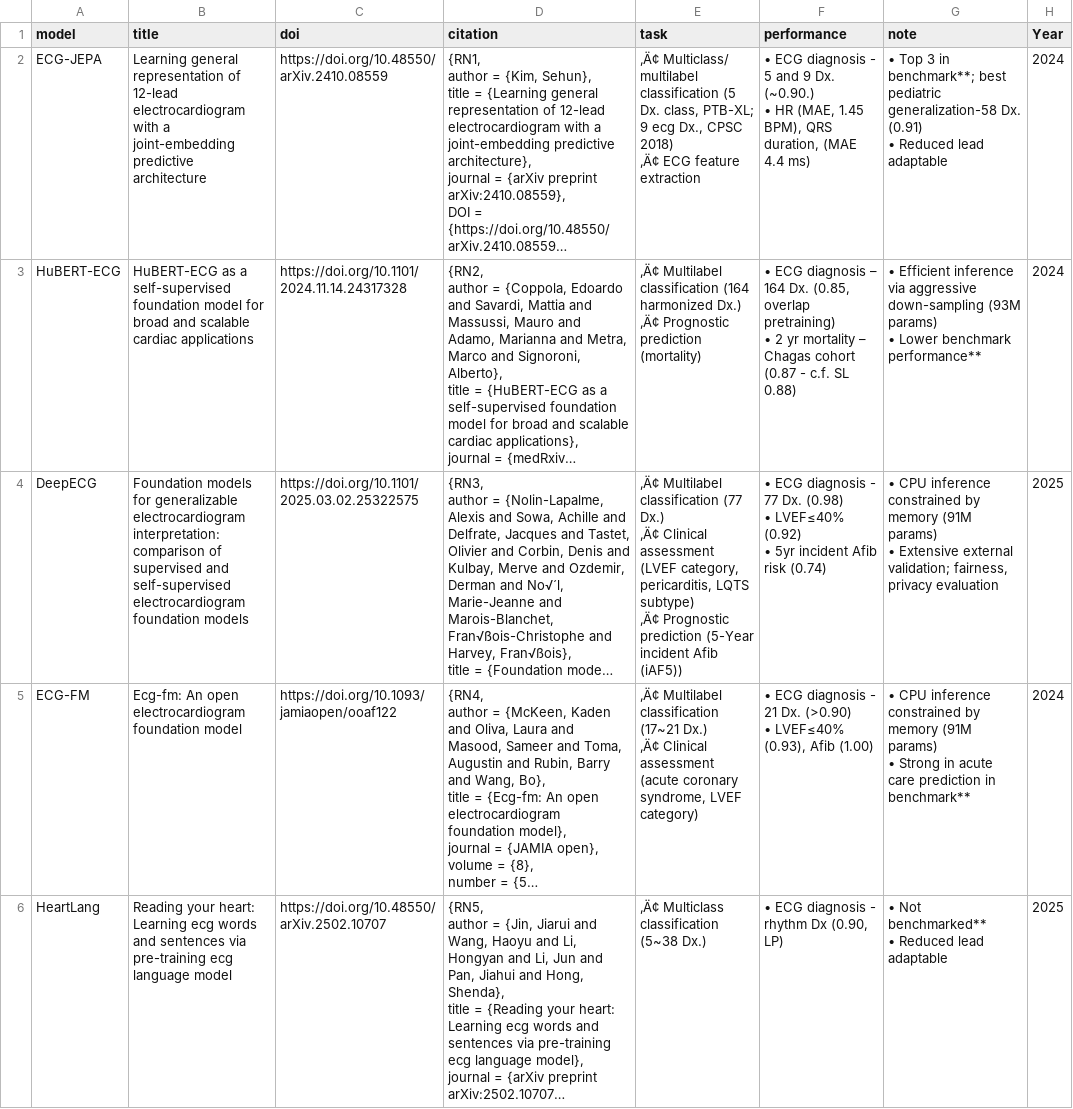
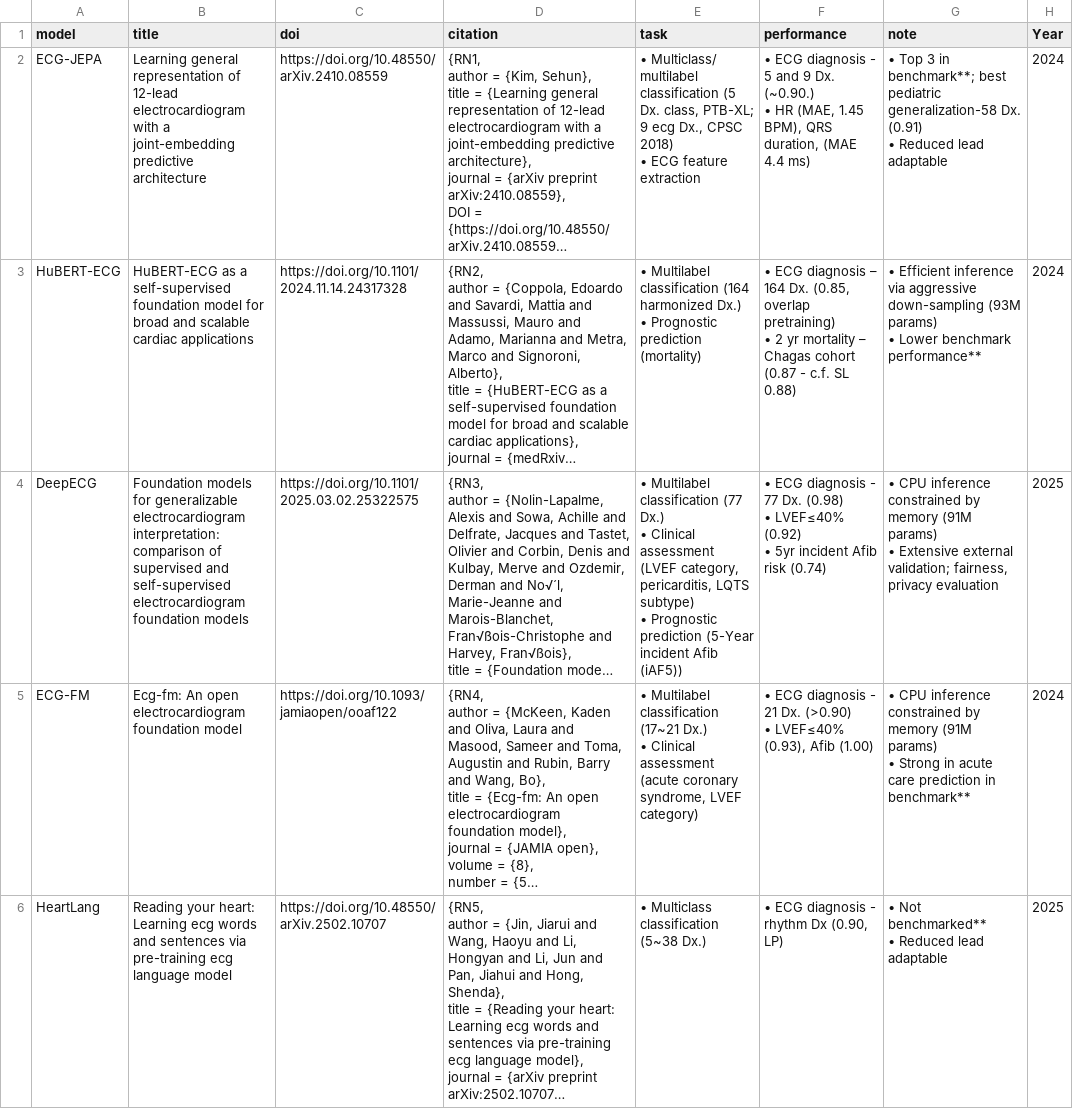
Before and after one commit to aramis00/ECGPPG_FM_dataset, a CSV file: data/models.csv, drawn as a sheet; only a part is shown; long unchanged cells end in …; ↵ is a line break in a cell; the diff covers the shown part only; the diff names each change by its address in the sheet, - before the commit and + after, or states it on an @@ line.

```diff
--- a/data/models.csv
+++ b/data/models.csv
-E2 (task): ‚Ä¢ Multiclass/ multilabel classification (5 Dx. class, PTB-XL; 9 ecg Dx., CPSC 2018) ↵ ‚Ä¢ ECG feature…
+E2 (task): • Multiclass/ multilabel classification (5 Dx. class, PTB-XL; 9 ecg Dx., CPSC 2018) ↵ • ECG feature…
-E3 (task): ‚Ä¢ Multilabel classification (164 harmonized Dx.) ↵ ‚Ä¢ Prognostic prediction…
+E3 (task): • Multilabel classification (164 harmonized Dx.) ↵ • Prognostic prediction…
-E4 (task): ‚Ä¢ Multilabel classification (77 Dx.) ↵ ‚Ä¢ Clinical assessment (LVEF category, pericarditis, LQTS subtype) ↵ ‚Ä¢ Prognostic prediction…
+E4 (task): • Multilabel classification (77 Dx.) ↵ • Clinical assessment (LVEF category, pericarditis, LQTS subtype) ↵ • Prognostic prediction…
-E5 (task): ‚Ä¢ Multilabel classification (17~21 Dx.) ↵ ‚Ä¢ Clinical assessment…
+E5 (task): • Multilabel classification (17~21 Dx.) ↵ • Clinical assessment…
-E6 (task): ‚Ä¢ Multiclass classification (5~38 Dx.)
+E6 (task): • Multiclass classification (5~38 Dx.)
```
Also changed, not shown: 18 edited cells elsewhere in this file, 1 other file.
